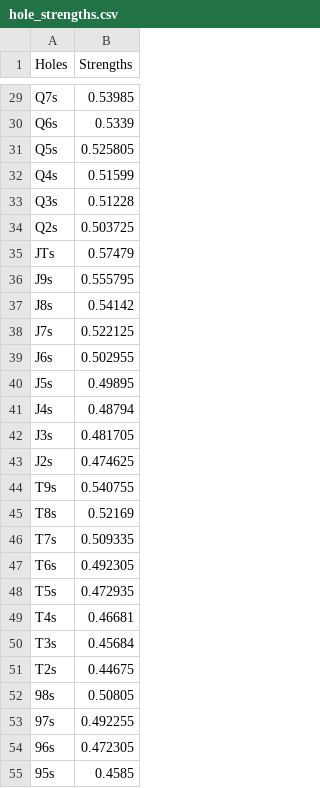
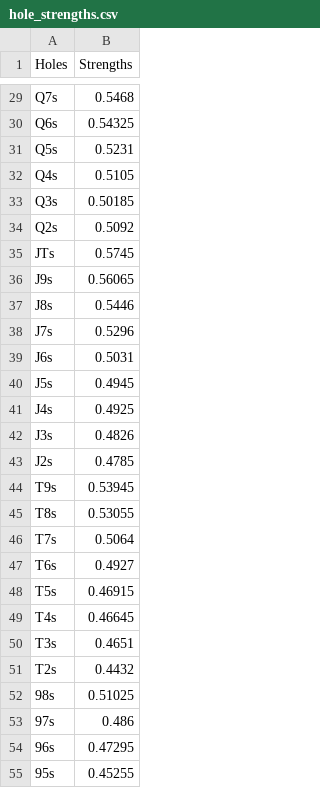
Before and after one commit to mitpokerbots/reference-lecture-4-2022, a CSV file: precompute_python/hole_strengths.csv, drawn as a sheet; only a part is shown, gaps mark what is left out; the diff covers the shown part only; the diff names each change by its address in the sheet, - before the commit and + after, or states it on an @@ line.

```diff
--- a/precompute_python/hole_strengths.csv
+++ b/precompute_python/hole_strengths.csv
-B29 (Strengths): 0.53985
+B29 (Strengths): 0.5468
-B30 (Strengths): 0.5339
+B30 (Strengths): 0.54325
-B31 (Strengths): 0.525805
+B31 (Strengths): 0.5231
-B32 (Strengths): 0.51599
+B32 (Strengths): 0.5105
-B33 (Strengths): 0.51228
+B33 (Strengths): 0.50185
-B34 (Strengths): 0.503725
+B34 (Strengths): 0.5092
-B35 (Strengths): 0.57479
+B35 (Strengths): 0.5745
-B36 (Strengths): 0.555795
+B36 (Strengths): 0.56065
-B37 (Strengths): 0.54142
+B37 (Strengths): 0.5446
-B38 (Strengths): 0.522125
+B38 (Strengths): 0.5296
-B39 (Strengths): 0.502955
+B39 (Strengths): 0.5031
-B40 (Strengths): 0.49895
+B40 (Strengths): 0.4945
-B41 (Strengths): 0.48794
+B41 (Strengths): 0.4925
-B42 (Strengths): 0.481705
+B42 (Strengths): 0.4826
-B43 (Strengths): 0.474625
+B43 (Strengths): 0.4785
-B44 (Strengths): 0.540755
+B44 (Strengths): 0.53945
-B45 (Strengths): 0.52169
+B45 (Strengths): 0.53055
-B46 (Strengths): 0.509335
+B46 (Strengths): 0.5064
-B47 (Strengths): 0.492305
+B47 (Strengths): 0.4927
-B48 (Strengths): 0.472935
+B48 (Strengths): 0.46915
-B49 (Strengths): 0.46681
+B49 (Strengths): 0.46645
-B50 (Strengths): 0.45684
+B50 (Strengths): 0.4651
-B51 (Strengths): 0.44675
+B51 (Strengths): 0.4432
-B52 (Strengths): 0.50805
+B52 (Strengths): 0.51025
-B53 (Strengths): 0.492255
+B53 (Strengths): 0.486
-B54 (Strengths): 0.472305
+B54 (Strengths): 0.47295
-B55 (Strengths): 0.4585
+B55 (Strengths): 0.45255
```
Also changed, not shown: 142 edited cells elsewhere in this file, 19 other files.
